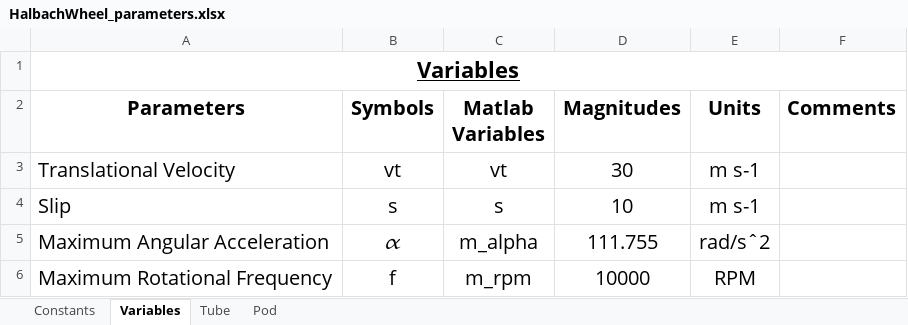
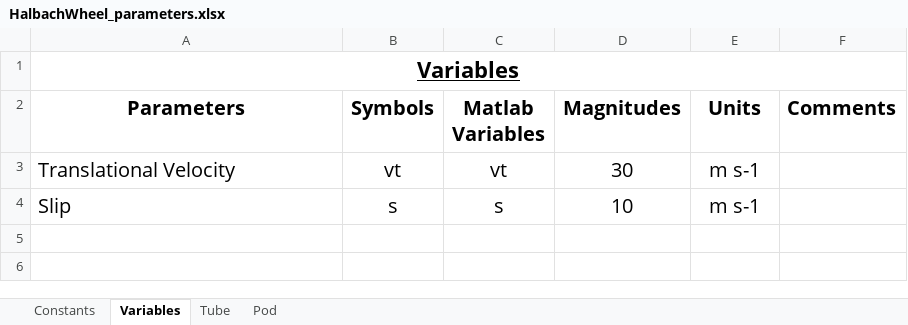
Before and after one commit to Hyp-ed/dynamics-2018, an Excel workbook: Parameters/HalbachWheel_parameters.xlsx, sheet Variables, drawn as a sheet; values as stored, in another font and other column widths than the file's, no borders; the diff names each change by its address in the sheet, - before the commit and + after, or states it on an @@ line.

```diff
--- a/Parameters/HalbachWheel_parameters.xlsx (sheet Variables)
+++ b/Parameters/HalbachWheel_parameters.xlsx (sheet Variables)
-row 5: Maximum Angular Acceleration | 𝛼 | m_alpha | 111.755 | rad/sˆ2
-row 6: Maximum Rotational Frequency | f | m_rpm | 10000 | RPM
```
Also changed, not shown: sheet Pod, 10 other files.
